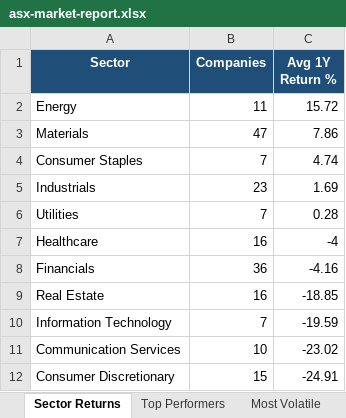
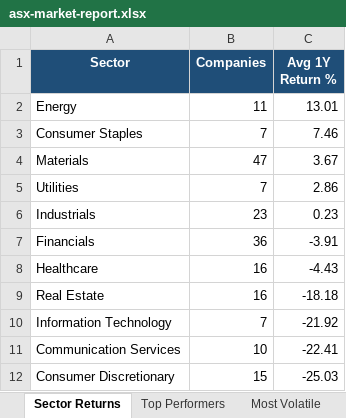
Before and after one commit to anurag7171/asx-market-analytics, an Excel workbook: reports/asx-market-report.xlsx, sheet Sector Returns, drawn as a sheet; values as stored, in another font and other column widths than the file's, no borders; conditional formats not drawn; removed rows and columns are numbered as before the commit, all else as after; the diff names each change by its address in the sheet, - before the commit and + after, or states it on an @@ line.

```diff
--- a/reports/asx-market-report.xlsx (sheet Sector Returns)
+++ b/reports/asx-market-report.xlsx (sheet Sector Returns)
-C2 (Avg 1Y Return %): 15.72
+C2 (Avg 1Y Return %): 13.01
-row 3: Materials | 47 | 7.86
-C3 (Avg 1Y Return %): 4.74
+C3 (Avg 1Y Return %): 7.46
-row 5: Industrials | 23 | 1.69
+row 4: Materials | 47 | 3.67
-C5 (Avg 1Y Return %): 0.28
+C5 (Avg 1Y Return %): 2.86
-row 7: Healthcare | 16 | -4
+row 6: Industrials | 23 | 0.23
-C7 (Avg 1Y Return %): -4.16
+C7 (Avg 1Y Return %): -3.91
+row 8: Healthcare | 16 | -4.43
-C9 (Avg 1Y Return %): -18.85
+C9 (Avg 1Y Return %): -18.18
-C10 (Avg 1Y Return %): -19.59
+C10 (Avg 1Y Return %): -21.92
-C11 (Avg 1Y Return %): -23.02
+C11 (Avg 1Y Return %): -22.41
-C12 (Avg 1Y Return %): -24.91
+C12 (Avg 1Y Return %): -25.03
```
Also changed, not shown: sheet Top Performers, sheet Max Drawdown, sheet Most Volatile, sheet Sector Turnover, 2 other files.
